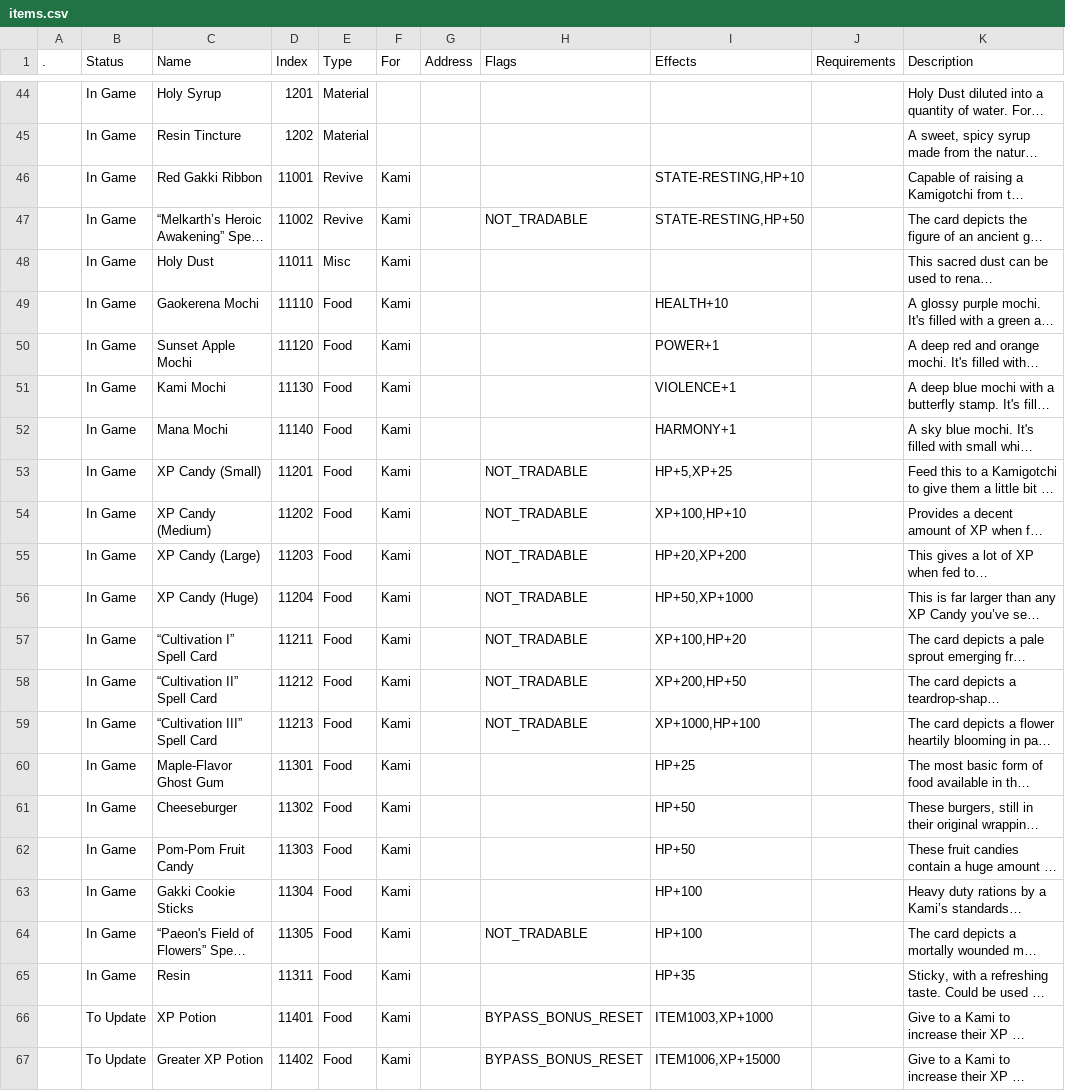
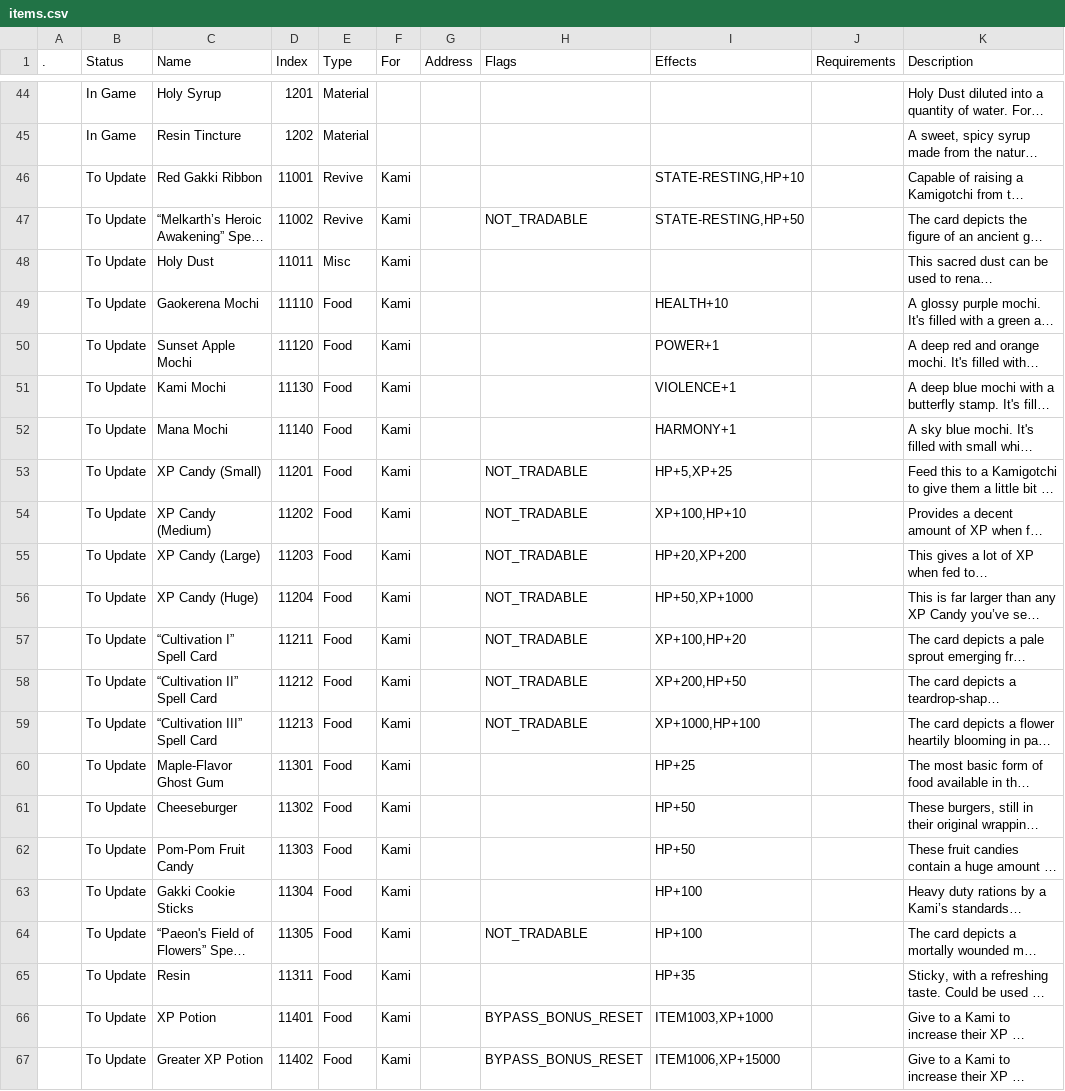
Before and after one commit to kanyaveral/kamigotchi, a CSV file: packages/contracts/deployment/world/data/items/items.csv, drawn as a sheet; only a part is shown, gaps mark what is left out; long unchanged cells end in …; the diff covers the shown part only; the diff names each change by its address in the sheet, - before the commit and + after, or states it on an @@ line.

Commit message:
Allo sourceIDs (#1926)
Adds `IdSource` on Allos. These point to the base registry entity (e.g. items, quests) for easy lookup on client.

# To Deploy
- Goal, Item, Quest, and Node registry systems
- Goal, Item, Quest, and Node entries (Strictly speaking, only items will use this updated shape, but good to keep everything updated)

```diff
--- a/packages/contracts/deployment/world/data/items/items.csv
+++ b/packages/contracts/deployment/world/data/items/items.csv
-B46:B65 (Status): In Game
+B46:B65 (Status): To Update
```
Also changed, not shown: 7 edited cells elsewhere in this file, packages/contracts/deployment/world/data/quests/quests.csv, packages/contracts/deployment/world/data/rooms/nodes.csv, 7 other files.
